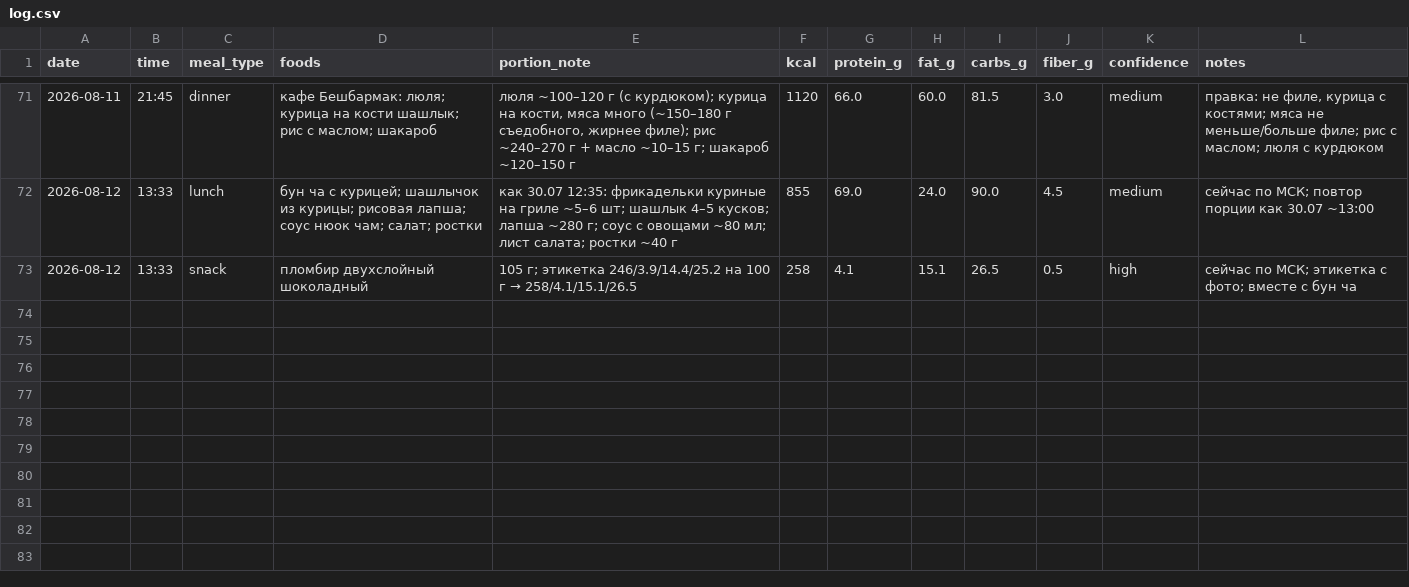
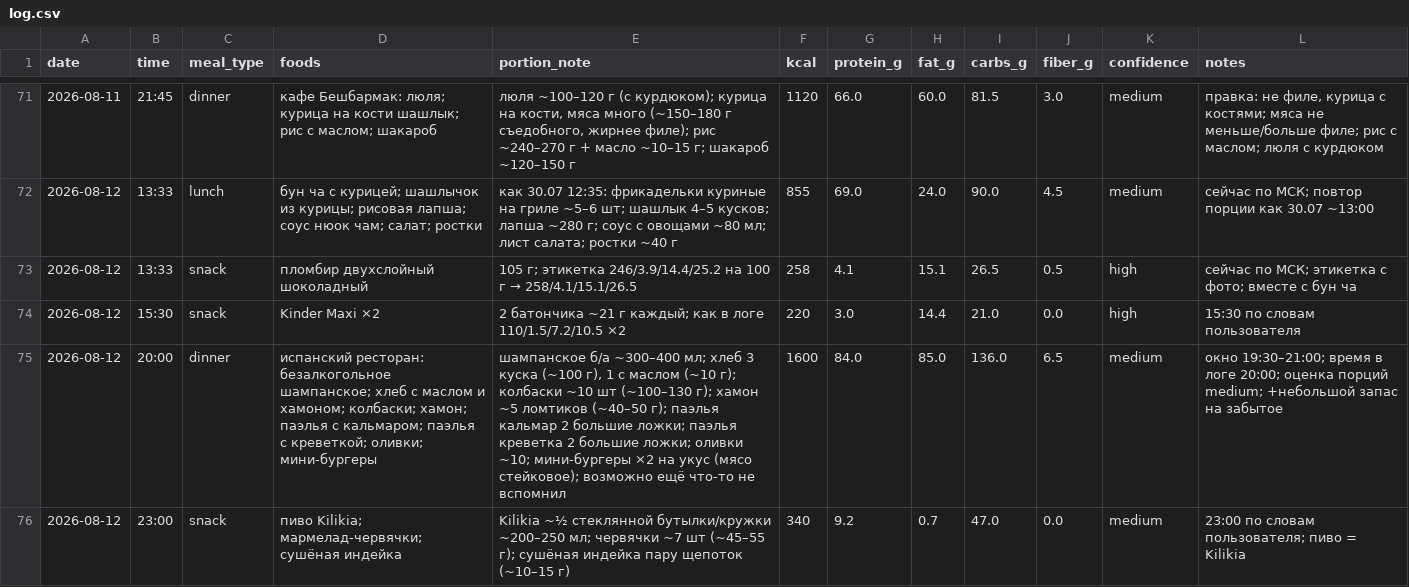
Before and after one commit to xamartinsa/goals, a CSV file: nutrition/log.csv, drawn as a sheet; only a part is shown, gaps mark what is left out; the diff names each change by its address in the sheet, - before the commit and + after, or states it on an @@ line.

```diff
--- a/nutrition/log.csv
+++ b/nutrition/log.csv
+row 74: 2026-08-12 | 15:30 | snack | Kinder Maxi ×2 | 2 батончика ~21 г каждый; как в логе 110/1.5/7.2/10.5 ×2 | 220 | 3.0 | 14.4 | 21.0 | 0.0 | high | 15:30 по словам пользователя
+row 75: 2026-08-12 | 20:00 | dinner | испанский ресторан: безалкогольное шампанское; хлеб с маслом и хамоном; колбаски; хамон; паэлья с кальмаром; паэлья с креветкой; оливки; мини-бургеры | шампанское б/а ~300–400 мл; хлеб 3 куска (~100 г), 1 с маслом (~10 г); колбаски ~10 шт (~100–130 г); хамон ~5 ломтиков (~40–50 г); паэлья кальмар 2 большие ложки; паэлья креветка 2 большие ложки; оливки ~10; мини-бургеры ×2 на укус (мясо стейковое); возможно ещё что-то не вспомнил | 1600 | 84.0 | 85.0 | 136.0 | 6.5 | medium | окно 19:30–21:00; время в логе 20:00; оценка порций medium; +небольшой запас на забытое
+row 76: 2026-08-12 | 23:00 | snack | пиво Kilikia; мармелад-червячки; сушёная индейка | Kilikia ~½ стеклянной бутылки/кружки ~200–250 мл; червячки ~7 шт (~45–55 г); сушёная индейка пару щепоток (~10–15 г) | 340 | 9.2 | 0.7 | 47.0 | 0.0 | medium | 23:00 по словам пользователя; пиво = Kilikia
```
Also changed, not shown: 1 other file.
